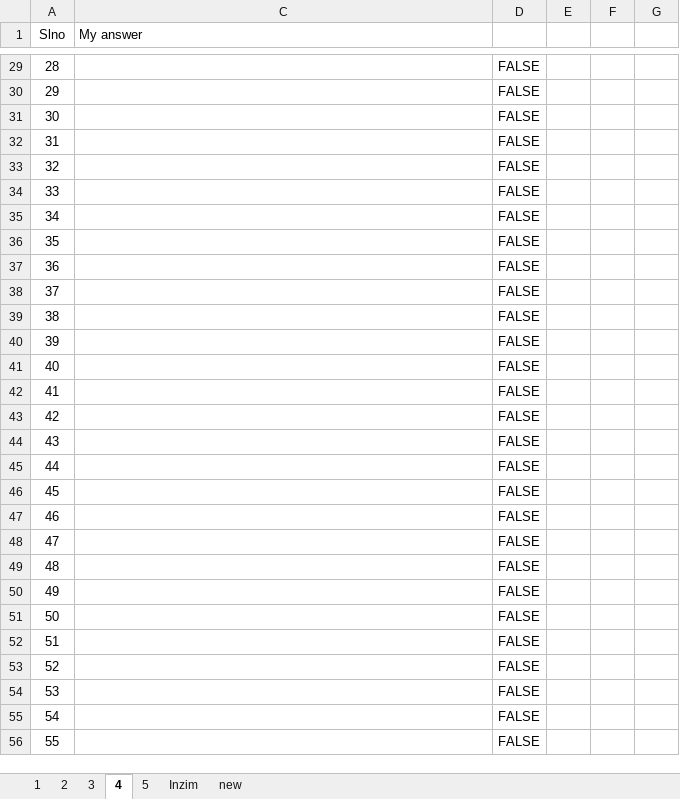
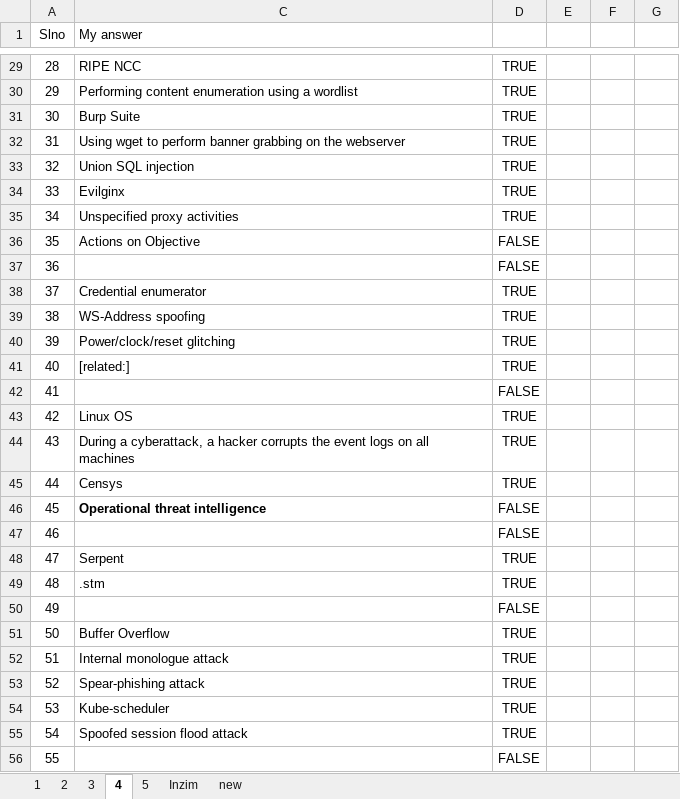
Before and after one commit to 20nishad/CEH, an Excel workbook: Exam Attempt3.xlsx, sheet 4, drawn as a sheet; only a part is shown, gaps mark what is left out; values as stored, in another font and other column widths than the file's, no borders; the diff covers the shown part only; the diff names each change by its address in the sheet, - before the commit and + after, or states it on an @@ line.

```diff
--- a/Exam Attempt3.xlsx (sheet 4)
+++ b/Exam Attempt3.xlsx (sheet 4)
-C29 (My answer): (empty)
+C29 (My answer): RIPE NCC
-D29:D35: FALSE
+D29:D35: TRUE
-C30 (My answer): (empty)
+C30 (My answer): Performing content enumeration using a wordlist
-C31 (My answer): (empty)
+C31 (My answer): Burp Suite
-C32 (My answer): (empty)
+C32 (My answer): Using wget to perform banner grabbing on the webserver
-C33 (My answer): (empty)
+C33 (My answer): Union SQL injection
-C34 (My answer): (empty)
+C34 (My answer): Evilginx
-C35 (My answer): (empty)
+C35 (My answer): Unspecified proxy activities
-C36 (My answer): (empty)
+C36 (My answer): Actions on Objective
-C38 (My answer): (empty)
+C38 (My answer): Credential enumerator
-D38:D41: FALSE
+D38:D41: TRUE
-C39 (My answer): (empty)
+C39 (My answer): WS-Address spoofing
-C40 (My answer): (empty)
+C40 (My answer): Power/clock/reset glitching
-C41 (My answer): (empty)
+C41 (My answer): [related:]
-C43 (My answer): (empty)
+C43 (My answer): Linux OS
-D43:D45: FALSE
+D43:D45: TRUE
-C44 (My answer): (empty)
+C44 (My answer): During a cyberattack, a hacker corrupts the event logs on all machines
-C45 (My answer): (empty)
+C45 (My answer): Censys
-C46 (My answer): (empty)
+C46 (My answer): Operational threat intelligence
-C48 (My answer): (empty)
+C48 (My answer): Serpent
-D48:D49: FALSE
+D48:D49: TRUE
-C49 (My answer): (empty)
+C49 (My answer): .stm
-C51 (My answer): (empty)
+C51 (My answer): Buffer Overflow
-D51:D55: FALSE
+D51:D55: TRUE
-C52 (My answer): (empty)
+C52 (My answer): Internal monologue attack
-C53 (My answer): (empty)
+C53 (My answer): Spear-phishing attack
-C54 (My answer): (empty)
+C54 (My answer): Kube-scheduler
-C55 (My answer): (empty)
+C55 (My answer): Spoofed session flood attack
```
Also changed, not shown: 129 edited cells elsewhere in this sheet.
